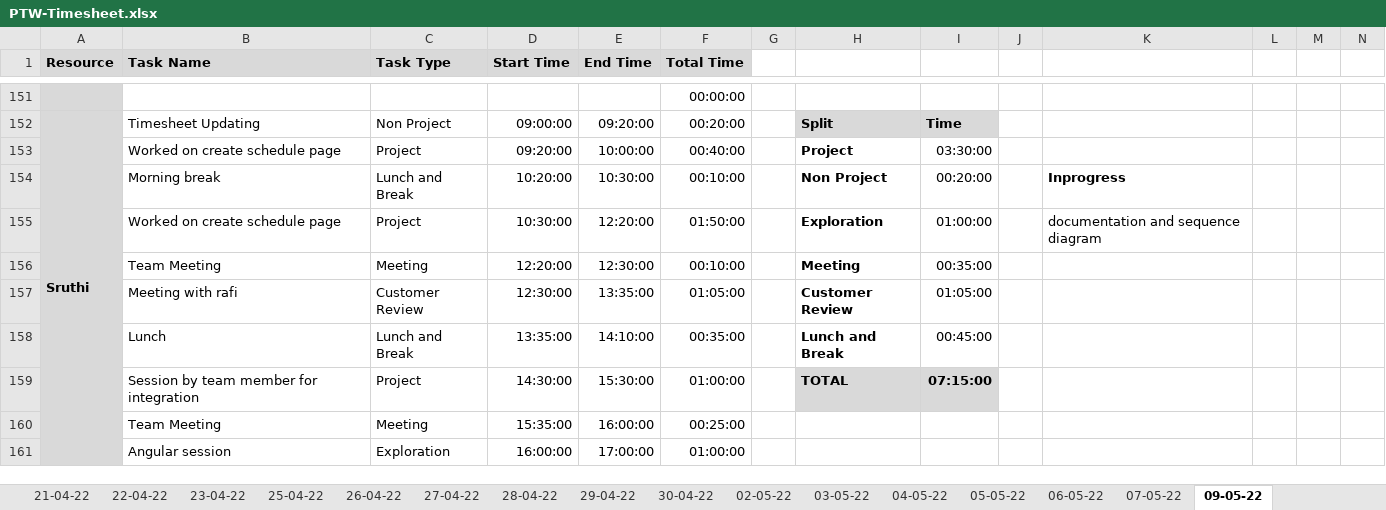
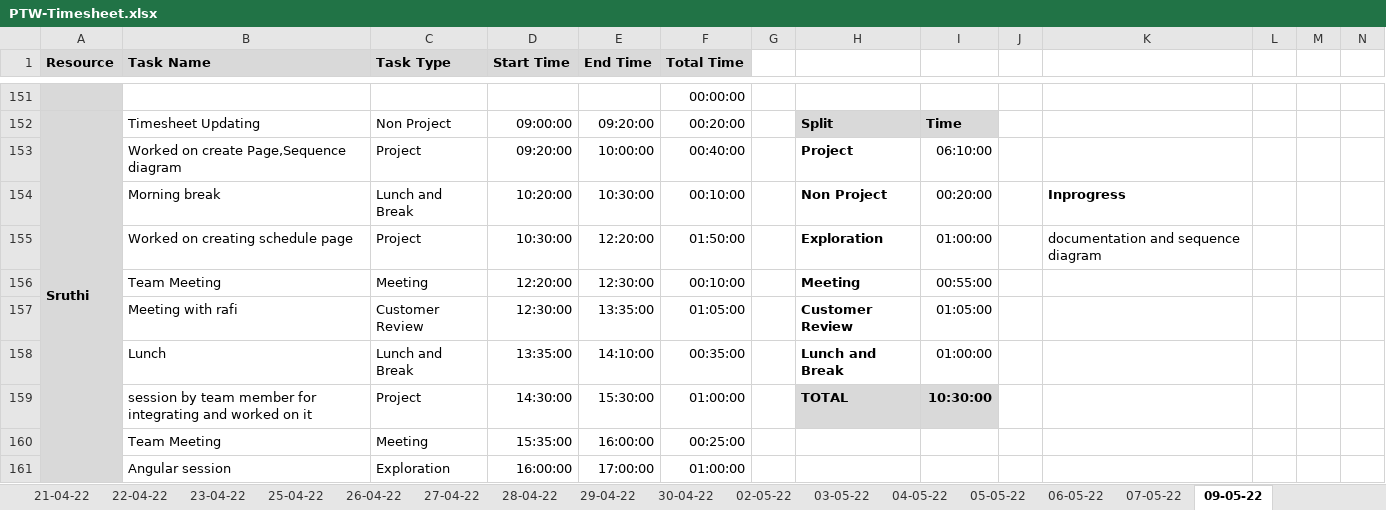
Before and after one commit to TEAM-EUPHORIA/TEAM-EUPHORIA-TMS, an Excel workbook: Process/Timesheet/PTW-Timesheet.xlsx, sheet 09-05-22, drawn as a sheet; only a part is shown, gaps mark what is left out; values as stored, in another font and other column widths than the file's, no borders; conditional formats not drawn; removed rows and columns are numbered as before the commit, all else as after; rows hold the shown columns only; the diff covers the shown part only; the diff names each change by its address in the sheet, - before the commit and + after, or states it on an @@ line.

Commit message:
timesheet updated by sobhana

```diff
--- a/Process/Timesheet/PTW-Timesheet.xlsx (sheet 09-05-22)
+++ b/Process/Timesheet/PTW-Timesheet.xlsx (sheet 09-05-22)
-B153 (Task Name): Worked on create schedule page
+B153 (Task Name): Worked on create Page,Sequence diagram
-I153: 03:30:00
+I153: 06:10:00
-B155 (Task Name): Worked on create schedule page
+B155 (Task Name): Worked on creating schedule page
-row 156:  | Team Meeting | Meeting | 12:20:00 | 12:30:00 | 00:10:00 |  | Meeting | 00:35:00
+row 156:  | Team Meeting | Meeting | 12:20:00 | 12:30:00 | 00:10:00 |  | Meeting | 00:55:00
-I158: 00:45:00
+I158: 01:00:00
-B159 (Task Name): Session by team member for integration
+B159 (Task Name): session by team member for integrating and worked on it
-I159: 07:15:00
+I159: 10:30:00
```
Also changed, not shown: 10 added rows, 10 removed rows and 13 edited cells elsewhere in this sheet.
